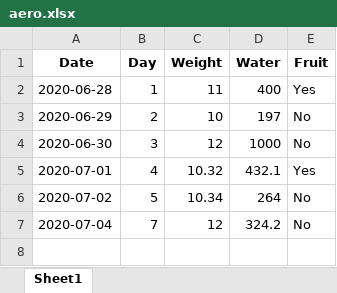
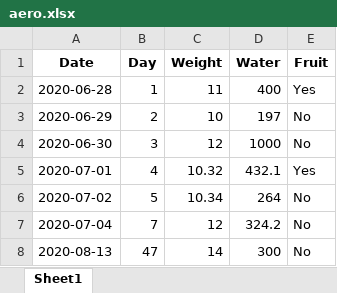
Before and after one commit to alechay/MonkeyTrackerV2, an Excel workbook: aero.xlsx, sheet Sheet1, drawn as a sheet; values as stored, in another font and other column widths than the file's, no borders; the diff names each change by its address in the sheet, - before the commit and + after, or states it on an @@ line.

Commit message:
Update aero.xlsx

```diff
--- a/aero.xlsx (sheet Sheet1)
+++ b/aero.xlsx (sheet Sheet1)
+row 8: 2020-08-13 | 47 | 14 | 300 | No
```
